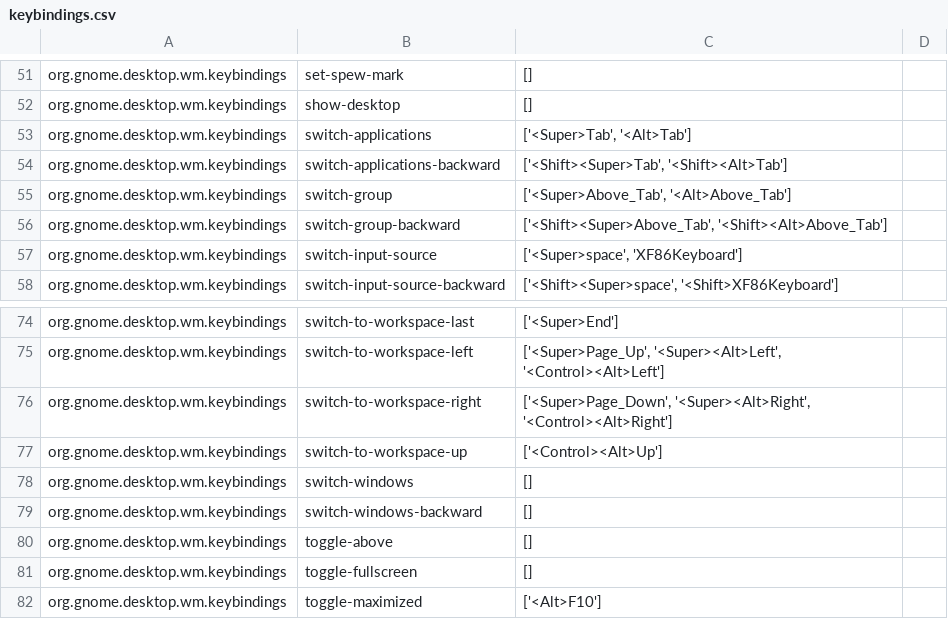
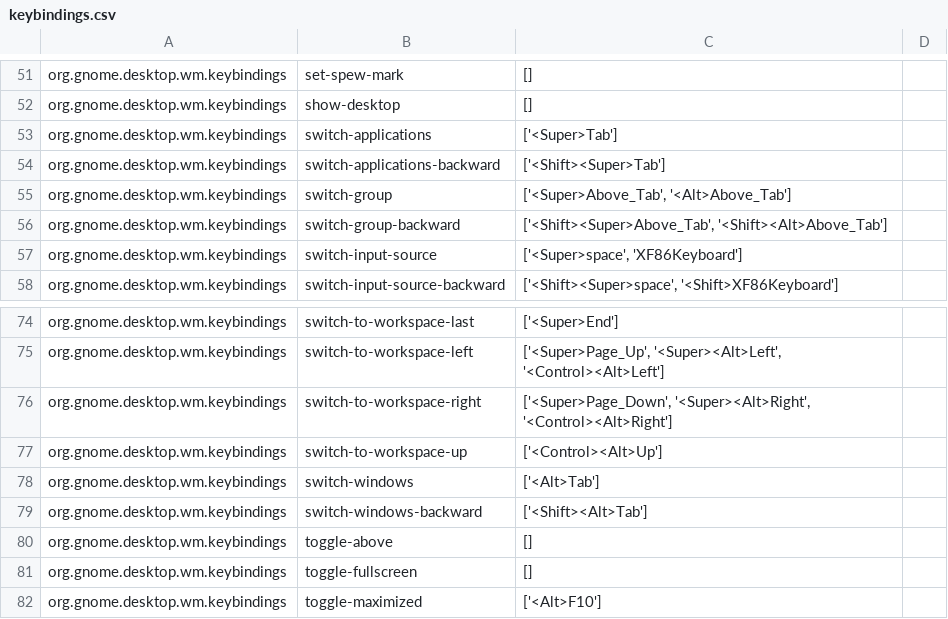
Before and after one commit to MaxWolf-01/dotfiles, a CSV file: desktop/keybindings.csv, drawn as a sheet; only a part is shown, gaps mark what is left out.

Commit message:
Better alt tab behaviour

```diff
--- a/desktop/keybindings.csv
+++ b/desktop/keybindings.csv
@@ -52,4 +52,4 @@ org.gnome.desktop.wm.keybindings	set-spew-mark	[]
 org.gnome.desktop.wm.keybindings	show-desktop	[]
-org.gnome.desktop.wm.keybindings	switch-applications	['<Super>Tab', '<Alt>Tab']
-org.gnome.desktop.wm.keybindings	switch-applications-backward	['<Shift><Super>Tab', '<Shift><Alt>Tab']
+org.gnome.desktop.wm.keybindings	switch-applications	['<Super>Tab']
+org.gnome.desktop.wm.keybindings	switch-applications-backward	['<Shift><Super>Tab']
 org.gnome.desktop.wm.keybindings	switch-group	['<Super>Above_Tab', '<Alt>Above_Tab']
@@ -77,4 +77,4 @@ org.gnome.desktop.wm.keybindings	switch-to-workspace-right	['<Super>Page_Down',
 org.gnome.desktop.wm.keybindings	switch-to-workspace-up	['<Control><Alt>Up']
-org.gnome.desktop.wm.keybindings	switch-windows	[]
-org.gnome.desktop.wm.keybindings	switch-windows-backward	[]
+org.gnome.desktop.wm.keybindings	switch-windows	['<Alt>Tab']
+org.gnome.desktop.wm.keybindings	switch-windows-backward	['<Shift><Alt>Tab']
 org.gnome.desktop.wm.keybindings	toggle-above	[]
```
